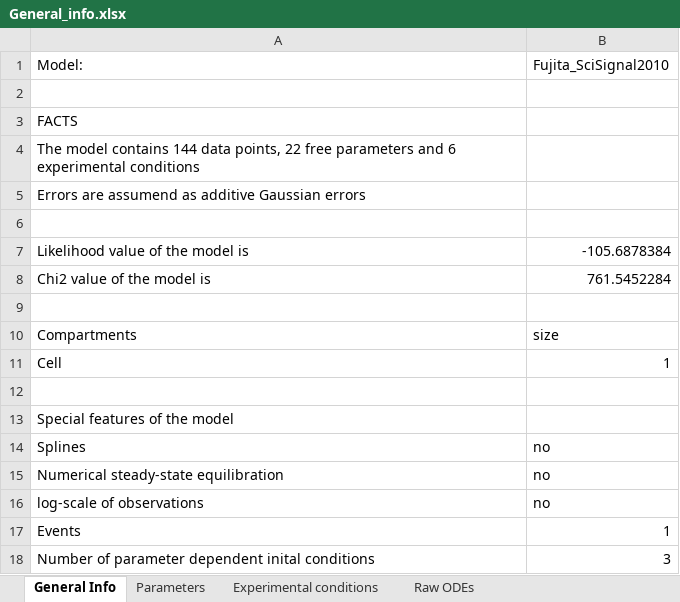
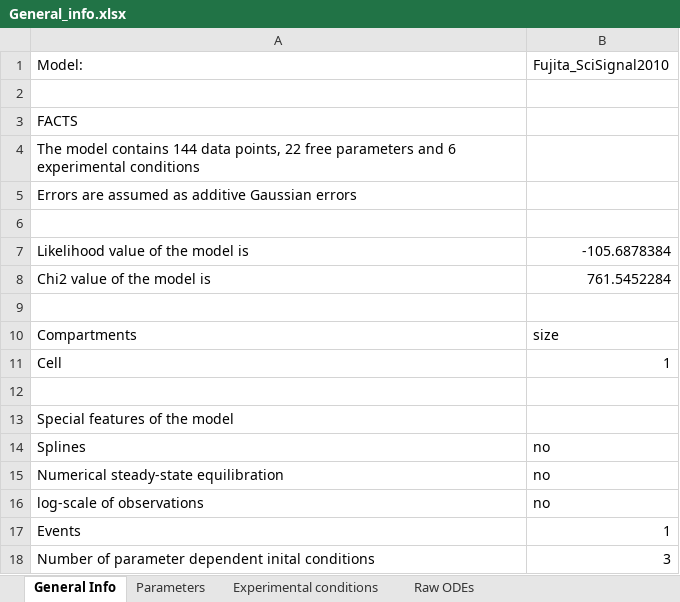
Before and after one commit to erikadudki/Benchmark-Models, an Excel workbook: hackathon_contributions_new_data_format/Fujita_SciSignal2010/General_info.xlsx, sheet General Info, drawn as a sheet; values as stored, in another font and other column widths than the file's, no borders; the diff names each change by its address in the sheet, - before the commit and + after, or states it on an @@ line.

Commit message:
renaming fujita files

```diff
--- a/hackathon_contributions_new_data_format/Fujita_SciSignal2010/General_info.xlsx (sheet General Info)
+++ b/hackathon_contributions_new_data_format/Fujita_SciSignal2010/General_info.xlsx (sheet General Info)
-A5: Errors are assumend as additive…
+A5: Errors are assumed as additive…
```
Also changed, not shown: 1 other file.
